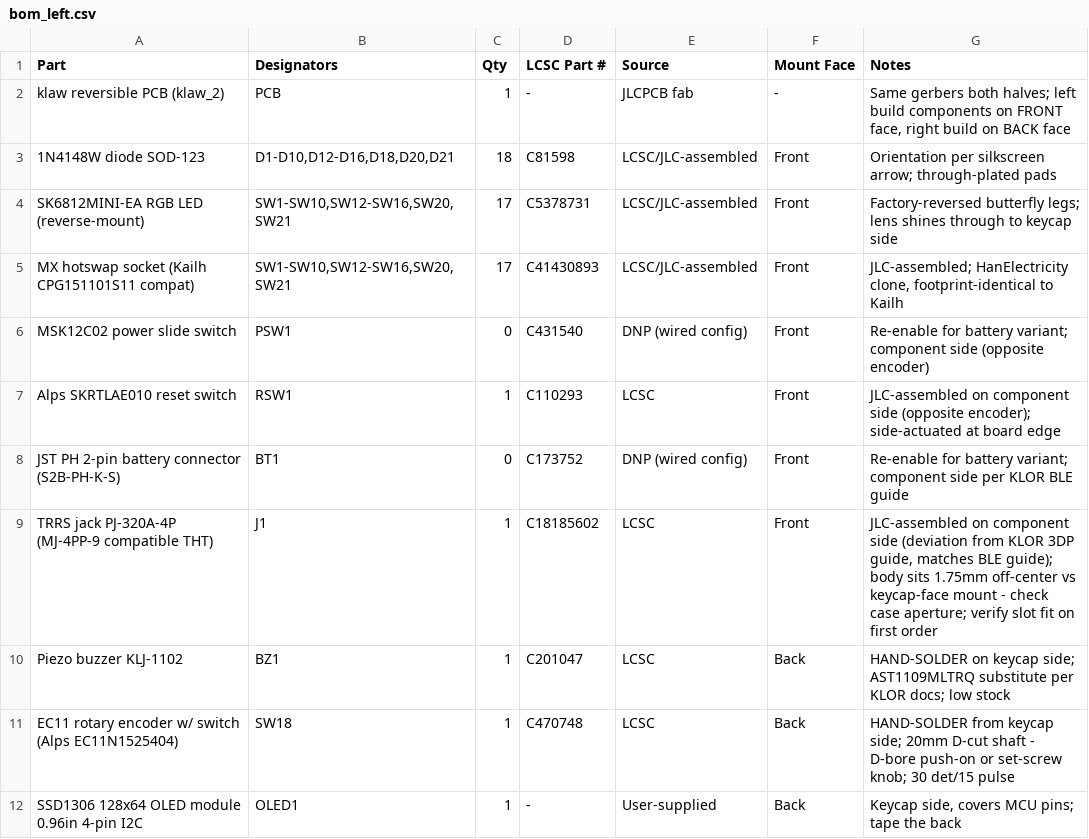
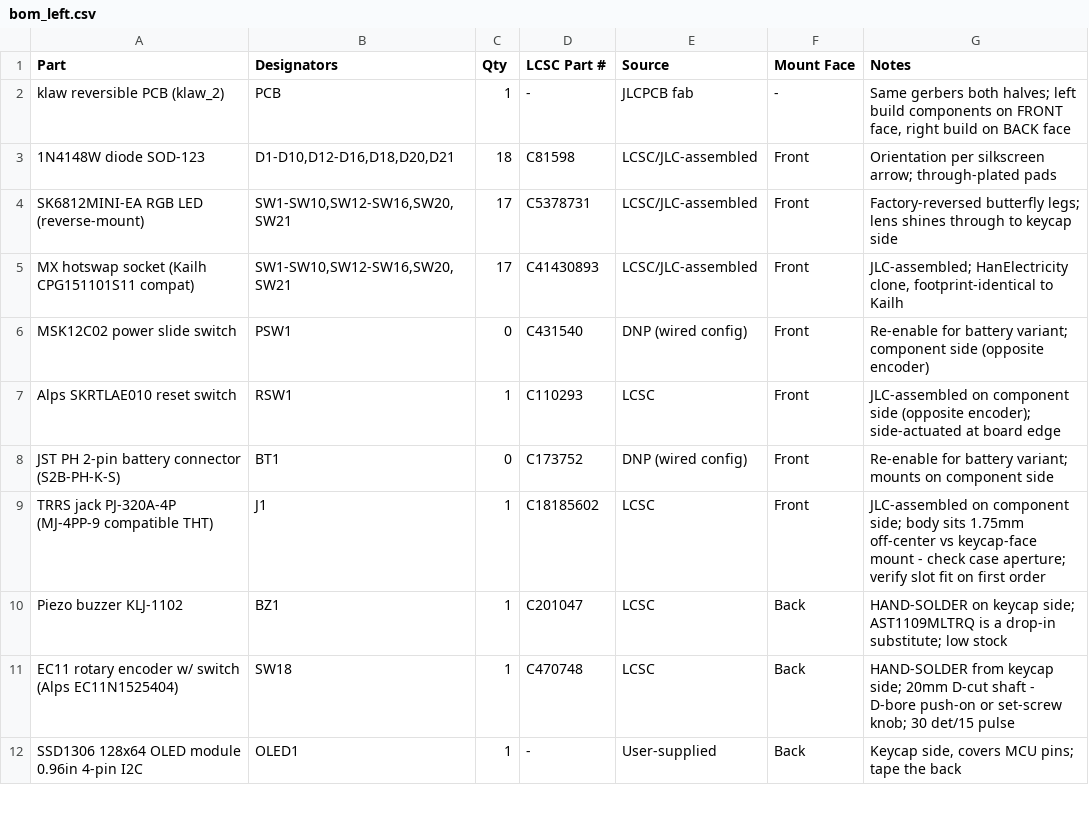
Before and after one commit to scrambletools/klaw, a CSV file: bom/bom_left.csv, drawn as a sheet; only a part is shown.

Commit message:
docs: README rework - assembled-pair photo, firmware repo link, KLOR cleanup
- README: rewritten intro, hero photo of the assembled rev-2 pair
  (docs/images/klaw_assembled.png), firmware now points to
  scrambletools/klaw-firmware, KLOR build-guide reference replaced with
  direct mounting statement
- KLOR references removed everywhere except the credits section
  (READMEs, build BOM notes, .gitignore, KiCad title blocks, root sheet
  name klor_claw -> klaw)
- ASCII cleanup: em dashes and Unicode minus signs replaced with hyphens

DRC after project-metadata edits: baseline-clean.

```diff
--- a/bom/bom_left.csv
+++ b/bom/bom_left.csv
@@ -7,5 +7,5 @@ MSK12C02 power slide switch,PSW1,0,C431540,DNP (wired config),Front,Re-enable fo
 Alps SKRTLAE010 reset switch,RSW1,1,C110293,LCSC,Front,JLC-assembled on component side (opposite encoder); side-actuated at board edge
-JST PH 2-pin battery connector (S2B-PH-K-S),BT1,0,C173752,DNP (wired config),Front,Re-enable for battery variant; component side per KLOR BLE guide
-TRRS jack PJ-320A-4P (MJ-4PP-9 compatible THT),J1,1,C18185602,LCSC,Front,"JLC-assembled on component side (deviation from KLOR 3DP guide, matches BLE guide); body sits 1.75mm off-center vs keycap-face mount - check case aperture; verify slot fit on first order"
-Piezo buzzer KLJ-1102,BZ1,1,C201047,LCSC,Back,HAND-SOLDER on keycap side; AST1109MLTRQ substitute per KLOR docs; low stock
+JST PH 2-pin battery connector (S2B-PH-K-S),BT1,0,C173752,DNP (wired config),Front,Re-enable for battery variant; mounts on component side
+TRRS jack PJ-320A-4P (MJ-4PP-9 compatible THT),J1,1,C18185602,LCSC,Front,"JLC-assembled on component side; body sits 1.75mm off-center vs keycap-face mount - check case aperture; verify slot fit on first order"
+Piezo buzzer KLJ-1102,BZ1,1,C201047,LCSC,Back,HAND-SOLDER on keycap side; AST1109MLTRQ is a drop-in substitute; low stock
 EC11 rotary encoder w/ switch (Alps EC11N1525404),SW18,1,C470748,LCSC,Back,HAND-SOLDER from keycap side; 20mm D-cut shaft - D-bore push-on or set-screw knob; 30 det/15 pulse
```
Also changed, not shown: bom/bom_right.csv, 7 other files.
